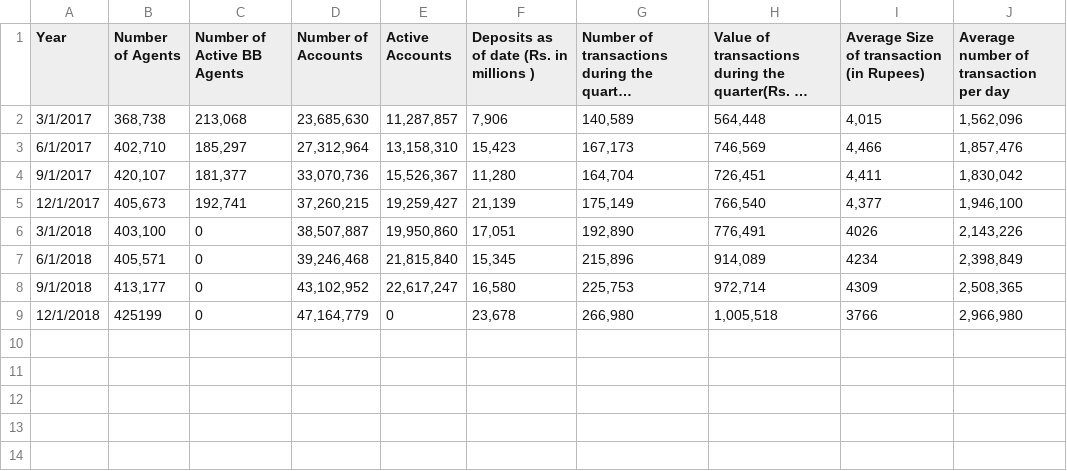
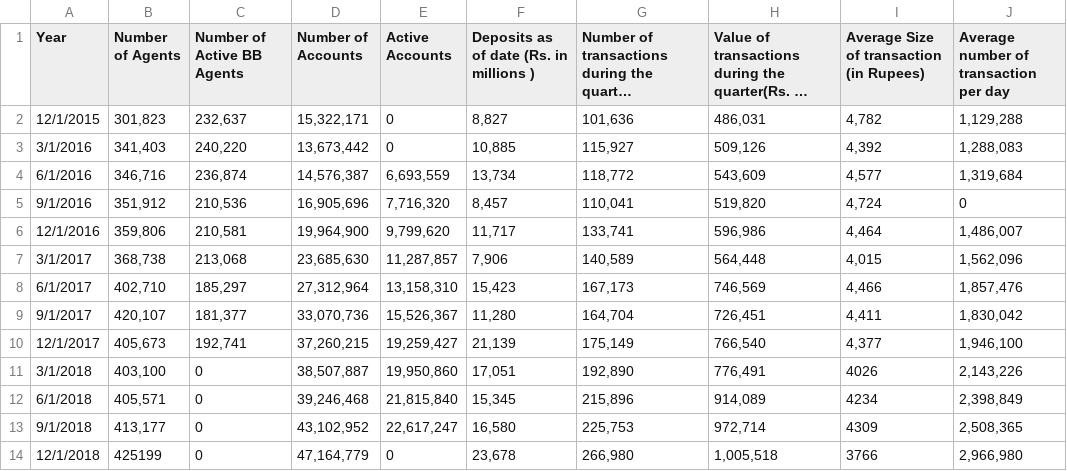
Before and after one commit to SabahatPK/TestDataFiles, a CSV file: data/Book2.csv, drawn as a sheet; long unchanged cells end in …; the diff names each change by its address in the sheet, - before the commit and + after, or states it on an @@ line.

```diff
--- a/data/Book2.csv
+++ b/data/Book2.csv
+row 2: 12/1/2015 | 301,823 | 232,637 | 15,322,171 | 0 | 8,827 | 101,636 | 486,031 | 4,782 | 1,129,288
+row 3: 3/1/2016 | 341,403 | 240,220 | 13,673,442 | 0 | 10,885 | 115,927 | 509,126 | 4,392 | 1,288,083
+row 4: 6/1/2016 | 346,716 | 236,874 | 14,576,387 | 6,693,559 | 13,734 | 118,772 | 543,609 | 4,577 | 1,319,684
+row 5: 9/1/2016 | 351,912 | 210,536 | 16,905,696 | 7,716,320 | 8,457 | 110,041 | 519,820 | 4,724 | 0
+row 6: 12/1/2016 | 359,806 | 210,581 | 19,964,900 | 9,799,620 | 11,717 | 133,741 | 596,986 | 4,464 | 1,486,007
```
Also changed, not shown: 6 other files.
